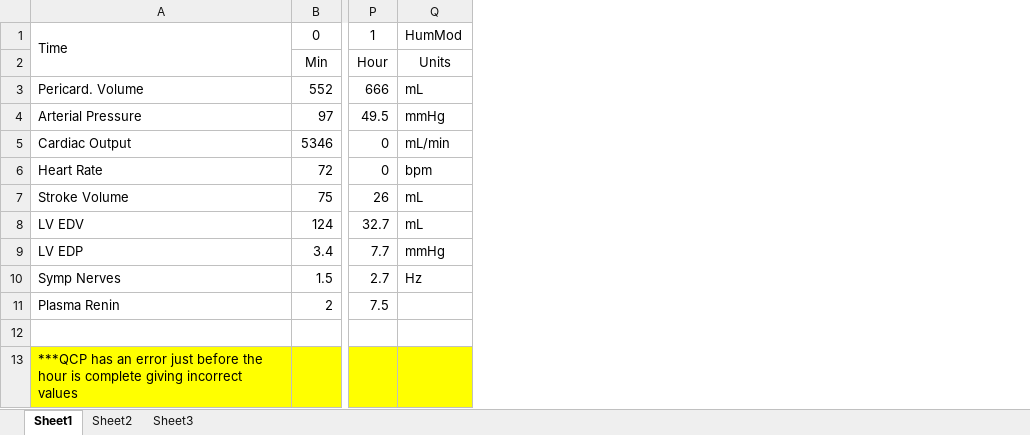
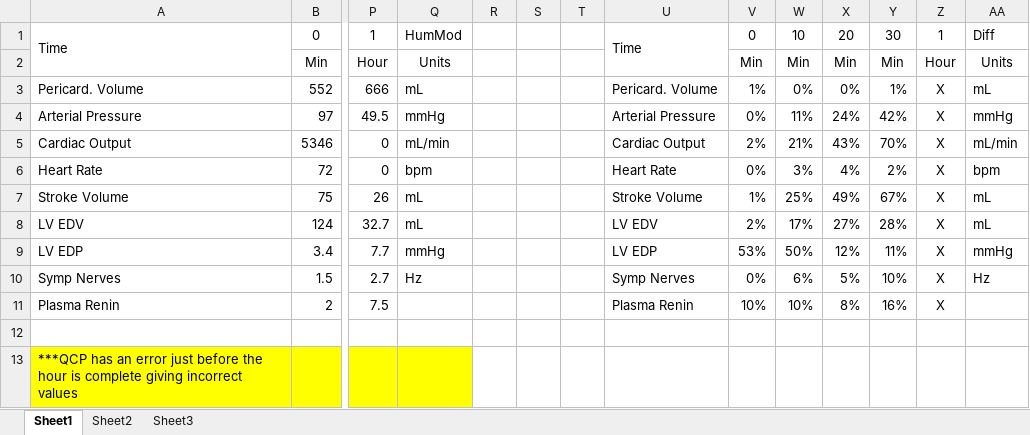
Before and after one commit to HumMod/labs, an Excel workbook: 17_pericardial_hemorrhage/pericardial_hemorrhage_data.xlsx, sheet Sheet1, drawn as a sheet; only a part is shown, gaps mark what is left out; values as stored, in another font and other column widths than the file's, no borders; conditional formats not drawn; the diff names each change by its address in the sheet, - before the commit and + after, or states it on an @@ line.

Commit message:
Adding percentage data to Lab 17

```diff
--- a/17_pericardial_hemorrhage/pericardial_hemorrhage_data.xlsx (sheet Sheet1)
+++ b/17_pericardial_hemorrhage/pericardial_hemorrhage_data.xlsx (sheet Sheet1)
+column R, empty
+column S, empty
+column T, empty
+column U, rows 1-11: Time |  | Pericard. Volume | Arterial Pressure | Cardiac Output | Heart Rate | Stroke Volume | LV EDV | LV EDP | Symp Nerves | Plasma Renin
+column V, rows 1-11: 0 | Min | 1% | 0% | 2% | 0% | 1% | 2% | 53% | 0% | 10%
+column W, rows 1-11: 10 | Min | 0% | 11% | 21% | 3% | 25% | 17% | 50% | 6% | 10%
+column X, rows 1-11: 20 | Min | 0% | 24% | 43% | 4% | 49% | 27% | 12% | 5% | 8%
+column Y, rows 1-11: 30 | Min | 1% | 42% | 70% | 2% | 67% | 28% | 11% | 10% | 16%
+column Z, rows 1-11: 1 | Hour | X | X | X | X | X | X | X | X | X
+column AA, rows 1-10: Diff | Units | mL | mmHg | mL/min | bpm | mL | mL | mmHg | Hz
```
